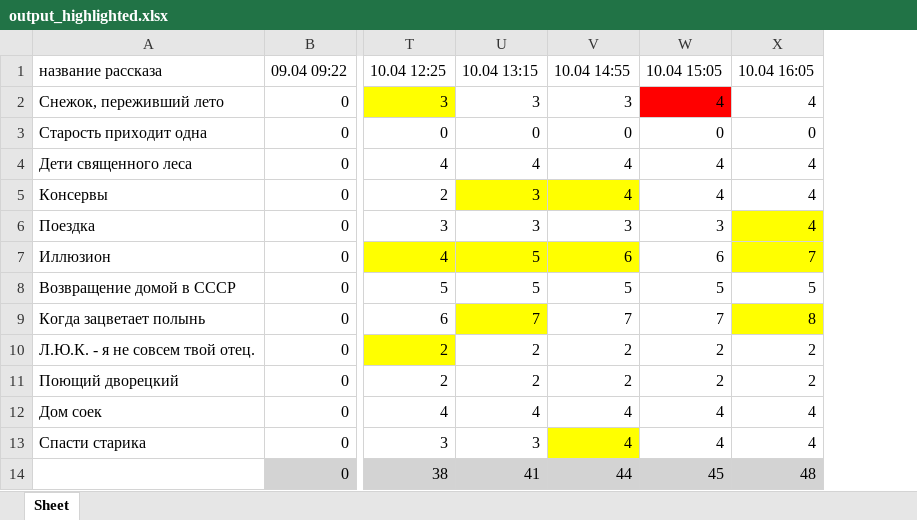
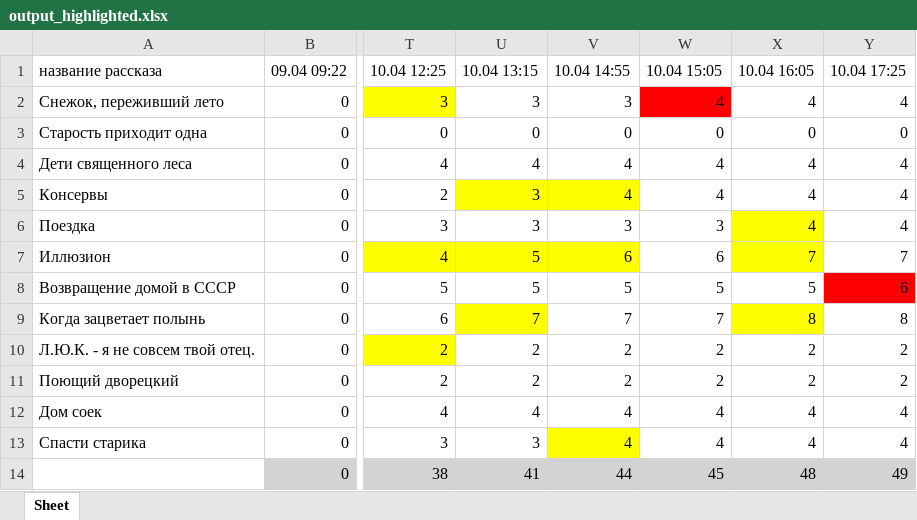
Before and after one commit to wildhealer/testlab, an Excel workbook: output_highlighted.xlsx, sheet Sheet, drawn as a sheet; only a part is shown, gaps mark what is left out; values as stored, in another font and other column widths than the file's, no borders; the diff names each change by its address in the sheet, - before the commit and + after, or states it on an @@ line.

```diff
--- a/output_highlighted.xlsx (sheet Sheet)
+++ b/output_highlighted.xlsx (sheet Sheet)
+column Y (10.04 17:25), rows 2-14: 4 | 0 | 4 | 4 | 4 | 7 | 6 | 8 | 2 | 2 | 4 | 4 | 49
```
Also changed, not shown: 1 other file.
